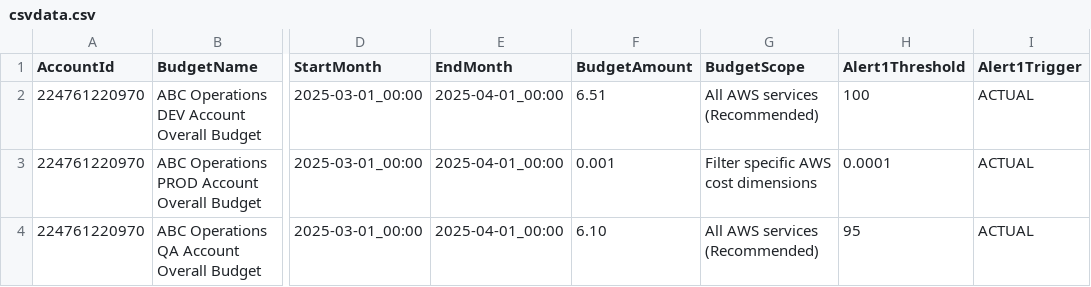
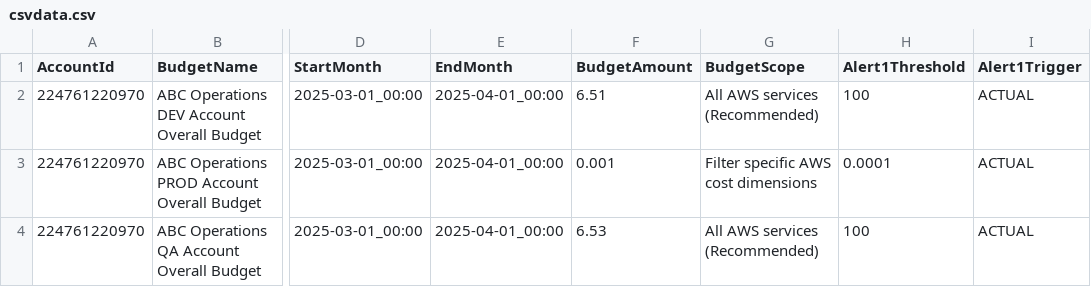
Before and after one commit to abbysac/billing, a CSV file: csvdata.csv, drawn as a sheet; only a part is shown, gaps mark what is left out; the diff names each change by its address in the sheet, - before the commit and + after, or states it on an @@ line.

Commit message:
GHA

```diff
--- a/csvdata.csv
+++ b/csvdata.csv
-F4 (BudgetAmount): 6.10
+F4 (BudgetAmount): 6.53
-H4 (Alert1Threshold): 95
+H4 (Alert1Threshold): 100
```
